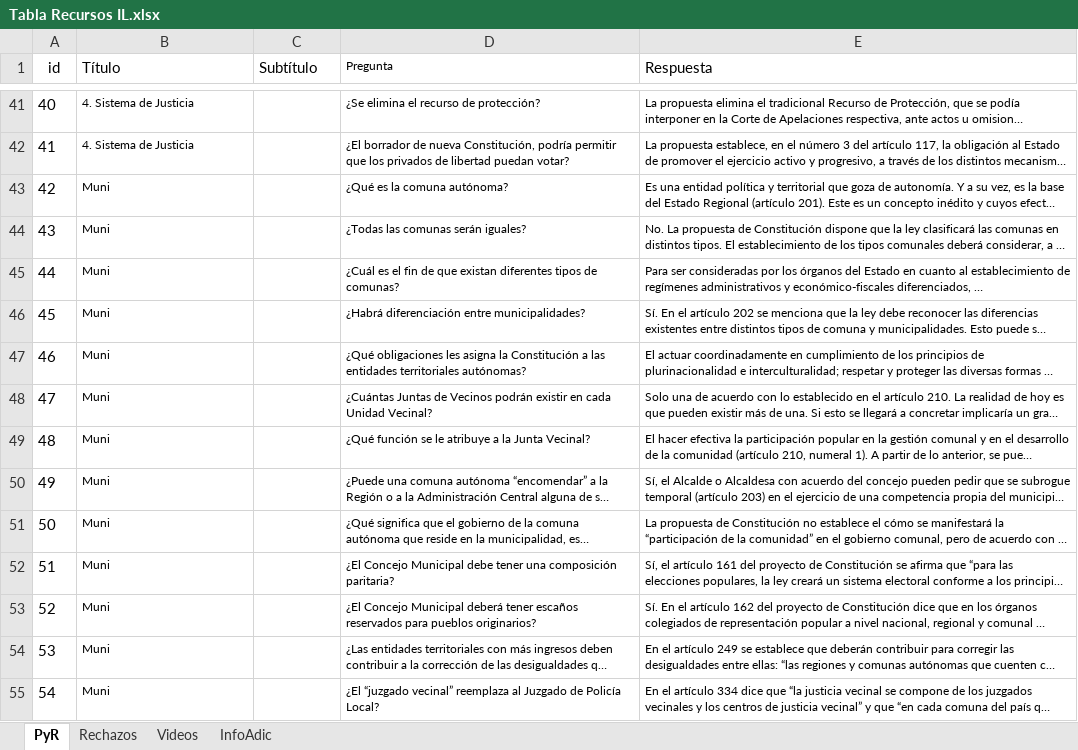
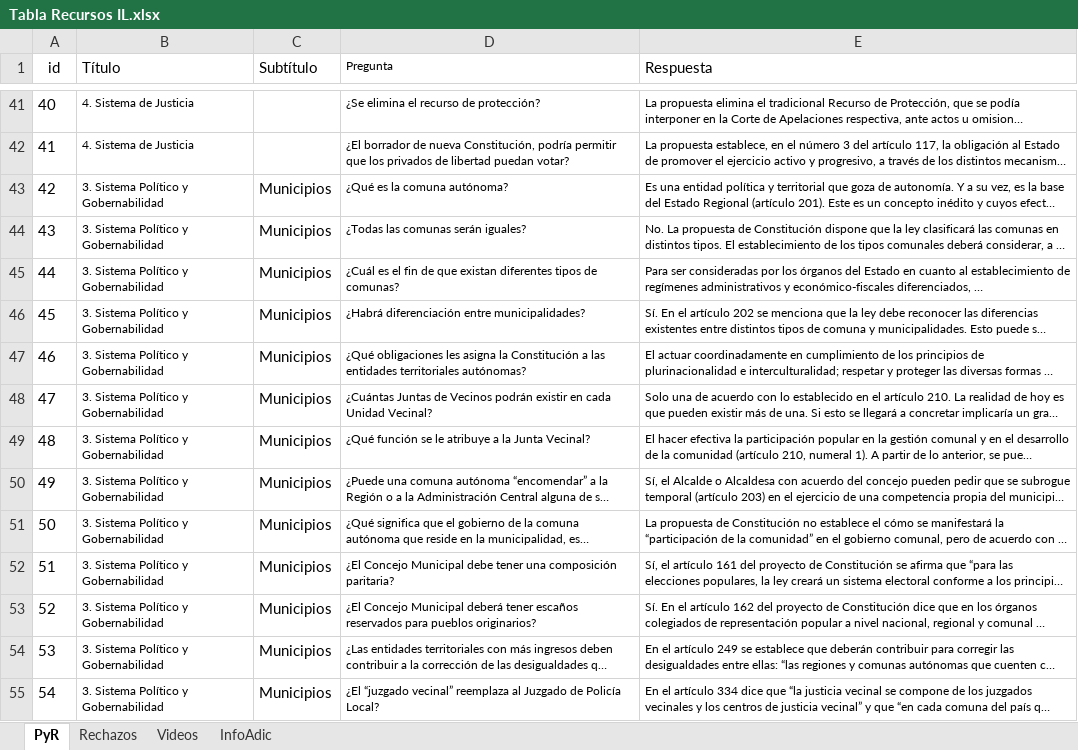
Before and after one commit to Sud-Austral/MONITOREO-DI, an Excel workbook: Constitución/Tabla Recursos IL.xlsx, sheet PyR, drawn as a sheet; only a part is shown, gaps mark what is left out; long unchanged cells end in …; values as stored, in another font and other column widths than the file's, no borders; table styles not drawn; the diff names each change by its address in the sheet, - before the commit and + after, or states it on an @@ line.

Commit message:
Update Tabla Recursos IL.xlsx

```diff
--- a/Constitución/Tabla Recursos IL.xlsx (sheet PyR)
+++ b/Constitución/Tabla Recursos IL.xlsx (sheet PyR)
-B43:B55 (Título): Muni
+B43:B55 (Título): 3. Sistema Político y Gobernabilidad
-C43:C55 (Subtítulo): (empty)
+C43:C55 (Subtítulo): Municipios
```
